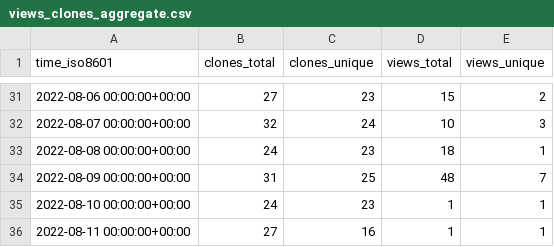
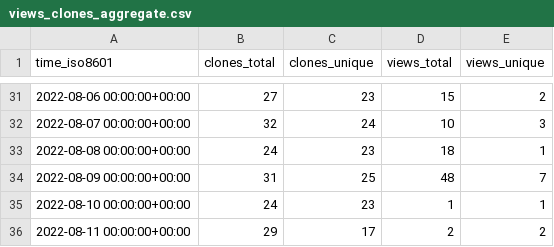
Before and after one commit to louisa-uno/claim-free-steam-packages, a CSV file: Luois45/claim-free-steam-packages/ghrs-data/views_clones_aggregate.csv, drawn as a sheet; only a part is shown, gaps mark what is left out.

```diff
--- a/Luois45/claim-free-steam-packages/ghrs-data/views_clones_aggregate.csv
+++ b/Luois45/claim-free-steam-packages/ghrs-data/views_clones_aggregate.csv
@@ -35,2 +35,2 @@ time_iso8601,clones_total,clones_unique,views_total,views_unique
 2022-08-10 00:00:00+00:00,24,23,1,1
-2022-08-11 00:00:00+00:00,27,16,1,1
+2022-08-11 00:00:00+00:00,29,17,2,2
```
Also changed, not shown: 1 other file.
